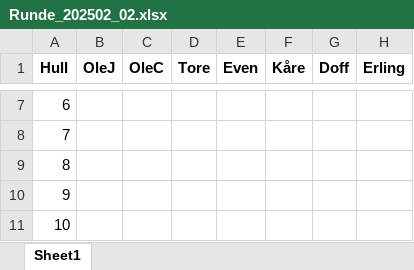
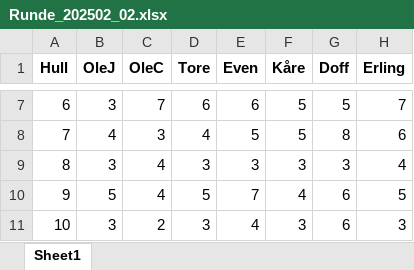
Before and after one commit to karelerum/golfbuddies_streamlit, an Excel workbook: golf_streamlit/data/runder/Runde_202502_02.xlsx, sheet Sheet1, drawn as a sheet; only a part is shown, gaps mark what is left out; values as stored, in another font and other column widths than the file's, no borders; the diff covers the shown part only; the diff names each change by its address in the sheet, - before the commit and + after, or states it on an @@ line.

```diff
--- a/golf_streamlit/data/runder/Runde_202502_02.xlsx (sheet Sheet1)
+++ b/golf_streamlit/data/runder/Runde_202502_02.xlsx (sheet Sheet1)
-B7 (OleJ): (empty)
+B7 (OleJ): 3
-C7 (OleC): (empty)
+C7 (OleC): 7
-D7 (Tore): (empty)
+D7 (Tore): 6
-E7 (Even): (empty)
+E7 (Even): 6
-F7:F8 (Kåre): (empty)
+F7:F8 (Kåre): 5
-G7 (Doff): (empty)
+G7 (Doff): 5
-H7 (Erling): (empty)
+H7 (Erling): 7
-B8 (OleJ): (empty)
+B8 (OleJ): 4
-C8 (OleC): (empty)
+C8 (OleC): 3
-D8 (Tore): (empty)
+D8 (Tore): 4
-E8 (Even): (empty)
+E8 (Even): 5
-G8 (Doff): (empty)
+G8 (Doff): 8
-H8 (Erling): (empty)
+H8 (Erling): 6
-B9 (OleJ): (empty)
+B9 (OleJ): 3
-C9:C10 (OleC): (empty)
+C9:C10 (OleC): 4
-D9 (Tore): (empty)
+D9 (Tore): 3
-E9 (Even): (empty)
+E9 (Even): 3
-F9 (Kåre): (empty)
+F9 (Kåre): 3
-G9 (Doff): (empty)
+G9 (Doff): 3
-H9 (Erling): (empty)
+H9 (Erling): 4
-B10 (OleJ): (empty)
+B10 (OleJ): 5
-D10 (Tore): (empty)
+D10 (Tore): 5
-E10 (Even): (empty)
+E10 (Even): 7
-F10 (Kåre): (empty)
+F10 (Kåre): 4
-G10:G11 (Doff): (empty)
+G10:G11 (Doff): 6
-H10 (Erling): (empty)
+H10 (Erling): 5
-B11 (OleJ): (empty)
+B11 (OleJ): 3
-C11 (OleC): (empty)
+C11 (OleC): 2
-D11 (Tore): (empty)
+D11 (Tore): 3
-E11 (Even): (empty)
+E11 (Even): 4
-F11 (Kåre): (empty)
+F11 (Kåre): 3
-H11 (Erling): (empty)
+H11 (Erling): 3
```
Also changed, not shown: 91 edited cells elsewhere in this sheet.
